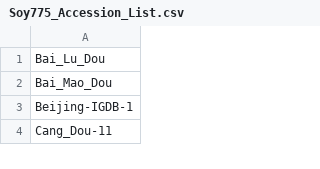
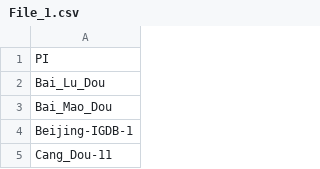
Before and after one commit to nad7wf/AccuTool, a CSV file: publication_files/File_1.csv (was Soy775_Accession_List.csv), drawn as a sheet; only a part is shown; the diff names each change by its address in the sheet, - before the commit and + after, or states it on an @@ line.

Commit message:
readded publication files folder

```diff
--- a/Soy775_Accession_List.csv
+++ b/publication_files/File_1.csv
+row 1: PI
```
Also changed, not shown: 14 other files.
